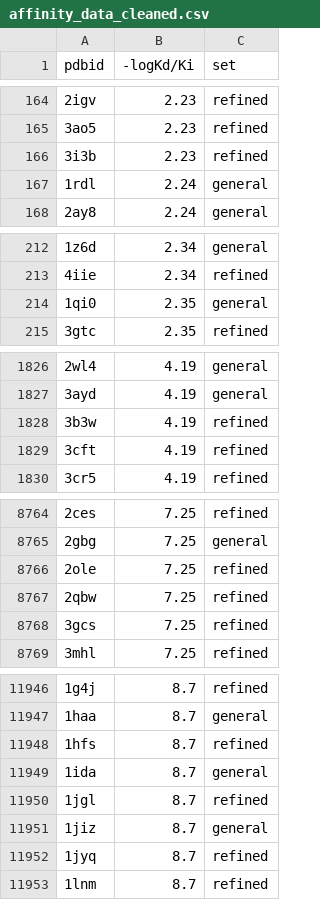
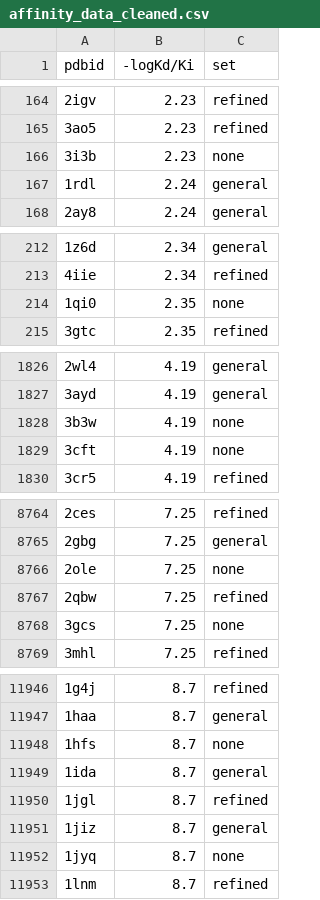
Before and after one commit to kacperszo/pafnucy, a CSV file: affinity_data_cleaned.csv, drawn as a sheet; only a part is shown, gaps mark what is left out; the diff covers the shown part only.

```diff
--- a/affinity_data_cleaned.csv
+++ b/affinity_data_cleaned.csv
@@ -165,3 +165,3 @@ pdbid,-logKd/Ki,set
 3ao5,2.23,refined
-3i3b,2.23,refined
+3i3b,2.23,none
 1rdl,2.24,general
@@ -213,3 +213,3 @@ pdbid,-logKd/Ki,set
 4iie,2.34,refined
-1qi0,2.35,general
+1qi0,2.35,none
 3gtc,2.35,refined
@@ -1827,4 +1827,4 @@ pdbid,-logKd/Ki,set
 3ayd,4.19,general
-3b3w,4.19,refined
-3cft,4.19,refined
+3b3w,4.19,none
+3cft,4.19,none
 3cr5,4.19,refined
@@ -8765,5 +8765,5 @@ pdbid,-logKd/Ki,set
 2gbg,7.25,general
-2ole,7.25,refined
+2ole,7.25,none
 2qbw,7.25,refined
-3gcs,7.25,refined
+3gcs,7.25,none
 3mhl,7.25,refined
@@ -11947,3 +11947,3 @@ pdbid,-logKd/Ki,set
 1haa,8.7,general
-1hfs,8.7,refined
+1hfs,8.7,none
 1ida,8.7,general
@@ -11951,3 +11951,3 @@ pdbid,-logKd/Ki,set
 1jiz,8.7,general
-1jyq,8.7,refined
+1jyq,8.7,none
 1lnm,8.7,refined
```
Also changed, not shown: 79 edited cells elsewhere in this file, 2 other files.
